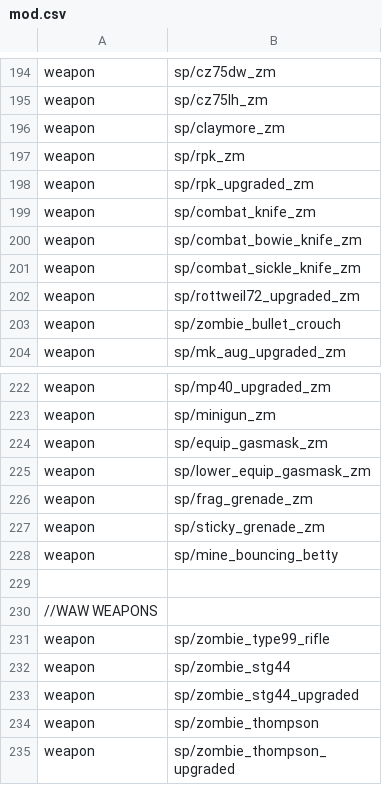
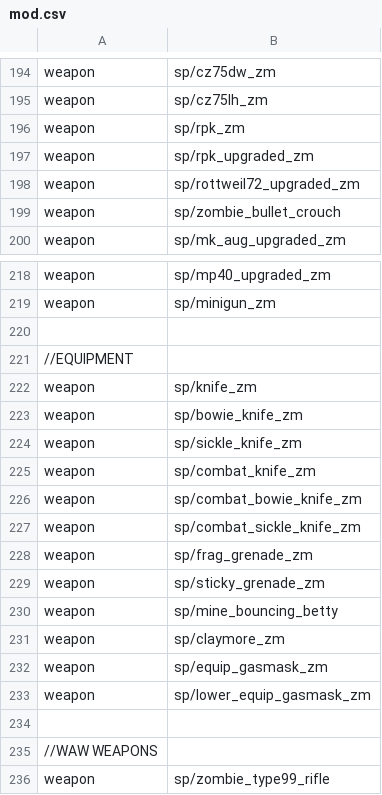
Before and after one commit to Jbleezy/BO1-Reimagined, a CSV file: mod.csv, drawn as a sheet; only a part is shown, gaps mark what is left out; the shorter side is filled out with more unchanged rows.

Commit message:
Combat knives changes
Combat knives now get switched to correctly when the player has no
primary weapon (by changing inventoryType to melee in the weapon files)

Changed combat knives weaponClass to item (doesn't seem to change
anything, just more appropriate class)

Added standard knives weapon files

Changed standard knives inventoryType to offhand

Five: fixed a bug that crashed the game if the thief attempted to steal
a player's weapon while they were using Pack-a-Punch

```diff
--- a/mod.csv
+++ b/mod.csv
@@ -195,8 +195,4 @@ weapon,sp/cz75dw_zm
 weapon,sp/cz75lh_zm
-weapon,sp/claymore_zm
 weapon,sp/rpk_zm
 weapon,sp/rpk_upgraded_zm
-weapon,sp/combat_knife_zm
-weapon,sp/combat_bowie_knife_zm
-weapon,sp/combat_sickle_knife_zm
 weapon,sp/rottweil72_upgraded_zm
@@ -223,4 +219,10 @@ weapon,sp/mp40_upgraded_zm
 weapon,sp/minigun_zm
-weapon,sp/equip_gasmask_zm
-weapon,sp/lower_equip_gasmask_zm
+
+//EQUIPMENT
+weapon,sp/knife_zm
+weapon,sp/bowie_knife_zm
+weapon,sp/sickle_knife_zm
+weapon,sp/combat_knife_zm
+weapon,sp/combat_bowie_knife_zm
+weapon,sp/combat_sickle_knife_zm
 weapon,sp/frag_grenade_zm
@@ -228,2 +230,5 @@ weapon,sp/sticky_grenade_zm
 weapon,sp/mine_bouncing_betty
+weapon,sp/claymore_zm
+weapon,sp/equip_gasmask_zm
+weapon,sp/lower_equip_gasmask_zm
 
```
Also changed, not shown: 10 other files.
